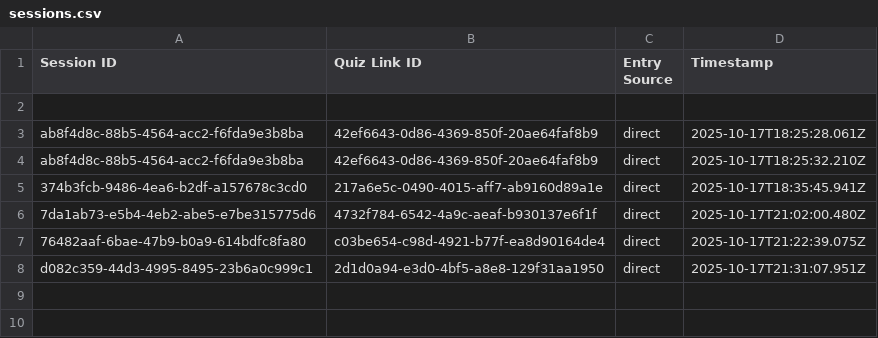
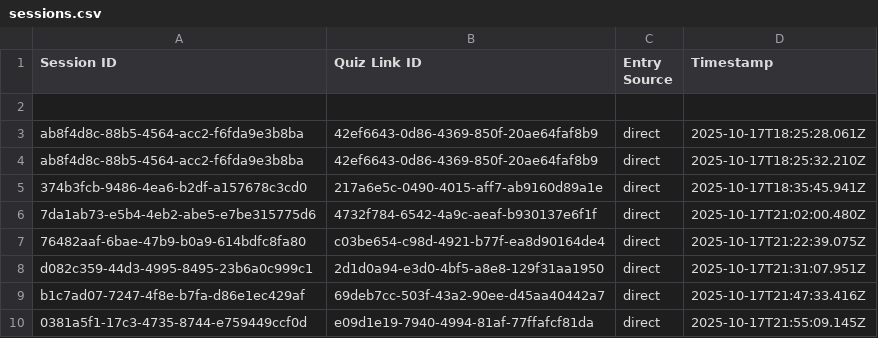
Before and after one commit to tweidv/politicalsuggestion, a CSV file: backend/services/data/sessions.csv, drawn as a sheet.

```diff
--- a/backend/services/data/sessions.csv
+++ b/backend/services/data/sessions.csv
@@ -8 +8,3 @@ ab8f4d8c-88b5-4564-acc2-f6fda9e3b8ba,42ef6643-0d86-4369-850f-20ae64faf8b9,direct
 d082c359-44d3-4995-8495-23b6a0c999c1,2d1d0a94-e3d0-4bf5-a8e8-129f31aa1950,direct,2025-10-17T21:31:07.951Z
+b1c7ad07-7247-4f8e-b7fa-d86e1ec429af,69deb7cc-503f-43a2-90ee-d45aa40442a7,direct,2025-10-17T21:47:33.416Z
+0381a5f1-17c3-4735-8744-e759449ccf0d,e09d1e19-7940-4994-81af-77ffafcf81da,direct,2025-10-17T21:55:09.145Z
```
Also changed, not shown: backend/services/data/results.csv, 8 other files.
